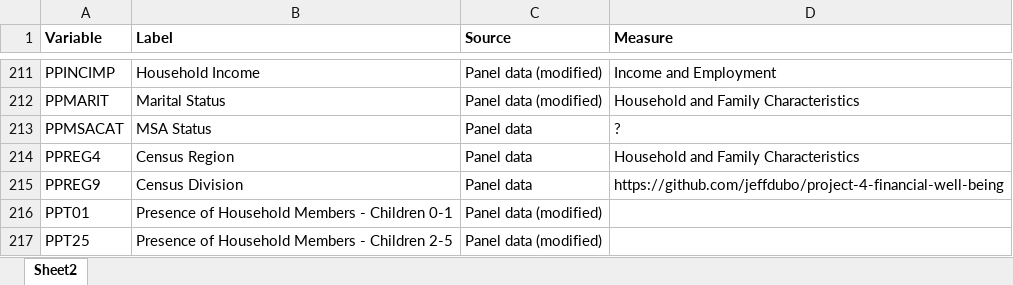
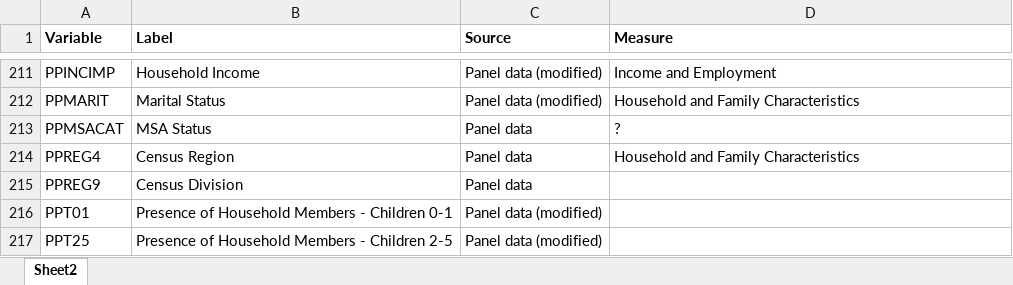
Before and after one commit to jeffdubo/project-4-financial-well-being, an Excel workbook: etl/dataset_info.xlsx, sheet Sheet2, drawn as a sheet; only a part is shown, gaps mark what is left out; values as stored, in another font and other column widths than the file's, no borders; the diff names each change by its address in the sheet, - before the commit and + after, or states it on an @@ line.

```diff
--- a/etl/dataset_info.xlsx (sheet Sheet2)
+++ b/etl/dataset_info.xlsx (sheet Sheet2)
-D215 (Measure): https://github.com/jeffdubo/project-4-financial-well-being
+D215 (Measure): (empty)
```
Also changed, not shown: 1 other file.
